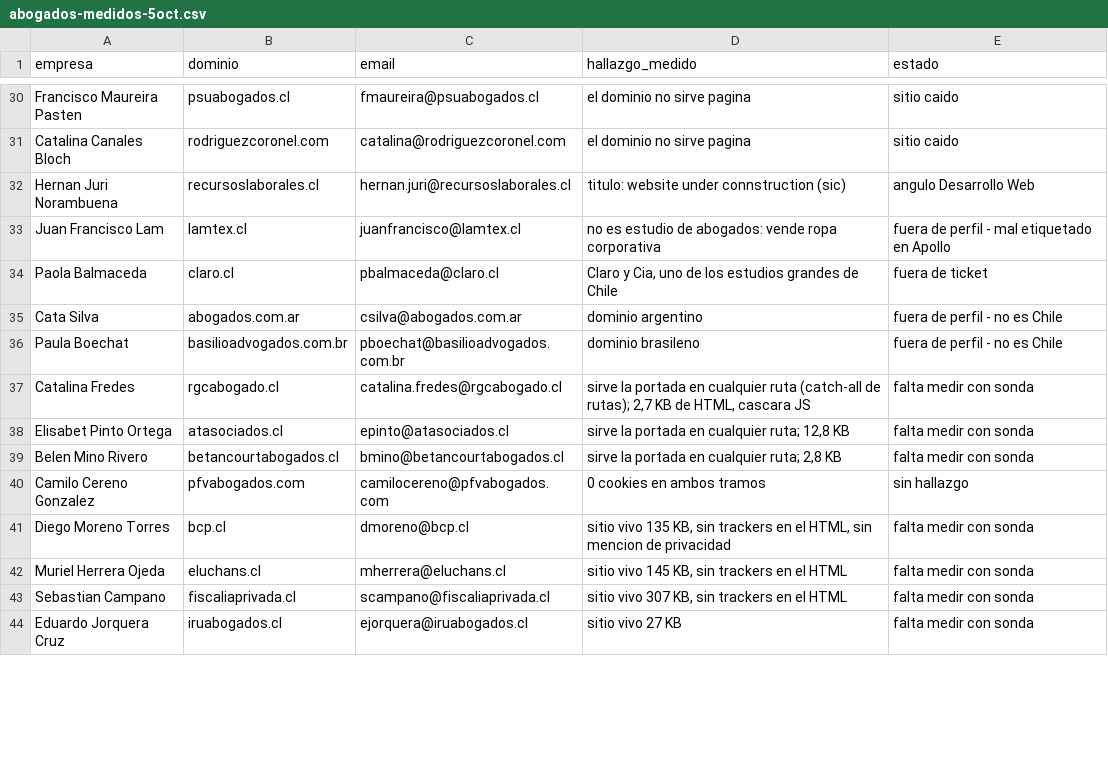
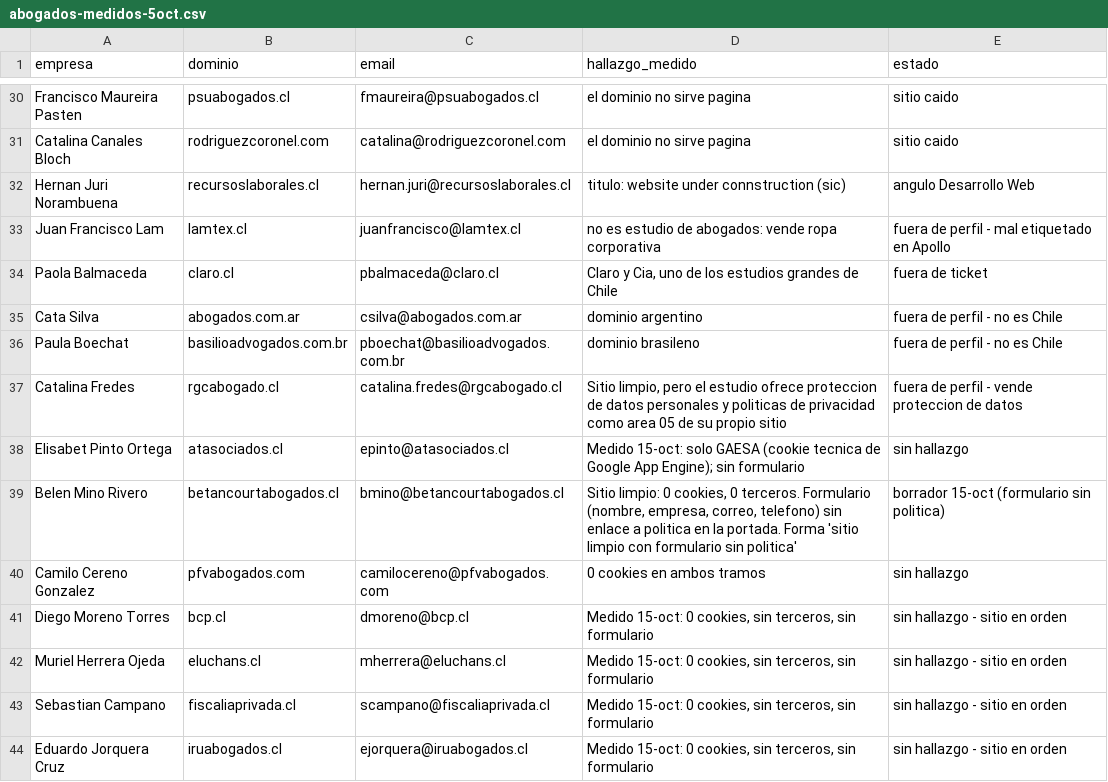
Before and after one commit to rvalleespin/spindlelab, a CSV file: ventas/abogados-medidos-5oct.csv, drawn as a sheet; only a part is shown, gaps mark what is left out; the diff covers the shown part only.

```diff
--- a/ventas/abogados-medidos-5oct.csv
+++ b/ventas/abogados-medidos-5oct.csv
@@ -36,9 +36,9 @@ Cata Silva,abogados.com.ar,csilva@abogados.com.ar,dominio argentino,fuera de per
 Paula Boechat,basilioadvogados.com.br,pboechat@basilioadvogados.com.br,dominio brasileno,fuera de perfil - no es Chile
-Catalina Fredes,rgcabogado.cl,catalina.fredes@rgcabogado.cl,"sirve la portada en cualquier ruta (catch-all de rutas); 2,7 KB de HTML, cascara JS",falta medir con sonda
-Elisabet Pinto Ortega,atasociados.cl,epinto@atasociados.cl,"sirve la portada en cualquier ruta; 12,8 KB",falta medir con sonda
-Belen Mino Rivero,betancourtabogados.cl,bmino@betancourtabogados.cl,"sirve la portada en cualquier ruta; 2,8 KB",falta medir con sonda
+Catalina Fredes,rgcabogado.cl,catalina.fredes@rgcabogado.cl,"Sitio limpio, pero el estudio ofrece proteccion de datos personales y politicas de privacidad como area 05 de su propio sitio",fuera de perfil - vende proteccion de datos
+Elisabet Pinto Ortega,atasociados.cl,epinto@atasociados.cl,Medido 15-oct: solo GAESA (cookie tecnica de Google App Engine); sin formulario,sin hallazgo
+Belen Mino Rivero,betancourtabogados.cl,bmino@betancourtabogados.cl,"Sitio limpio: 0 cookies, 0 terceros. Formulario (nombre, empresa, correo, telefono) sin enlace a politica en la portada. Forma 'sitio limpio con formulario sin politica'",borrador 15-oct (formulario sin politica)
 Camilo Cereno Gonzalez,pfvabogados.com,camilocereno@pfvabogados.com,0 cookies en ambos tramos,sin hallazgo
-Diego Moreno Torres,bcp.cl,dmoreno@bcp.cl,"sitio vivo 135 KB, sin trackers en el HTML, sin mencion de privacidad",falta medir con sonda
-Muriel Herrera Ojeda,eluchans.cl,mherrera@eluchans.cl,"sitio vivo 145 KB, sin trackers en el HTML",falta medir con sonda
-Sebastian Campano,fiscaliaprivada.cl,scampano@fiscaliaprivada.cl,"sitio vivo 307 KB, sin trackers en el HTML",falta medir con sonda
-Eduardo Jorquera Cruz,iruabogados.cl,ejorquera@iruabogados.cl,sitio vivo 27 KB,falta medir con sonda
+Diego Moreno Torres,bcp.cl,dmoreno@bcp.cl,"Medido 15-oct: 0 cookies, sin terceros, sin formulario",sin hallazgo - sitio en orden
+Muriel Herrera Ojeda,eluchans.cl,mherrera@eluchans.cl,"Medido 15-oct: 0 cookies, sin terceros, sin formulario",sin hallazgo - sitio en orden
+Sebastian Campano,fiscaliaprivada.cl,scampano@fiscaliaprivada.cl,"Medido 15-oct: 0 cookies, sin terceros, sin formulario",sin hallazgo - sitio en orden
+Eduardo Jorquera Cruz,iruabogados.cl,ejorquera@iruabogados.cl,"Medido 15-oct: 0 cookies, sin terceros, sin formulario",sin hallazgo - sitio en orden
```
Also changed, not shown: 22 edited cells elsewhere in this file.
